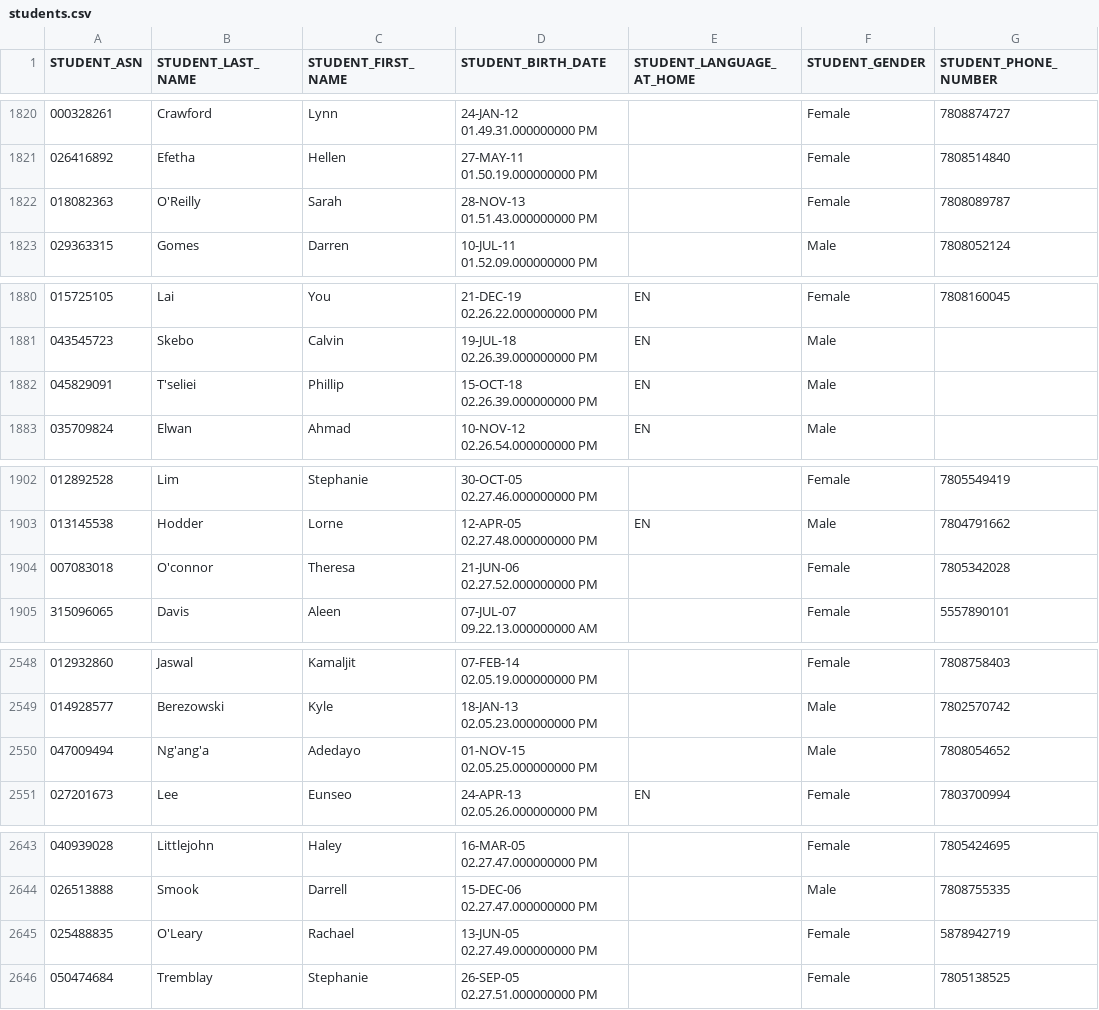
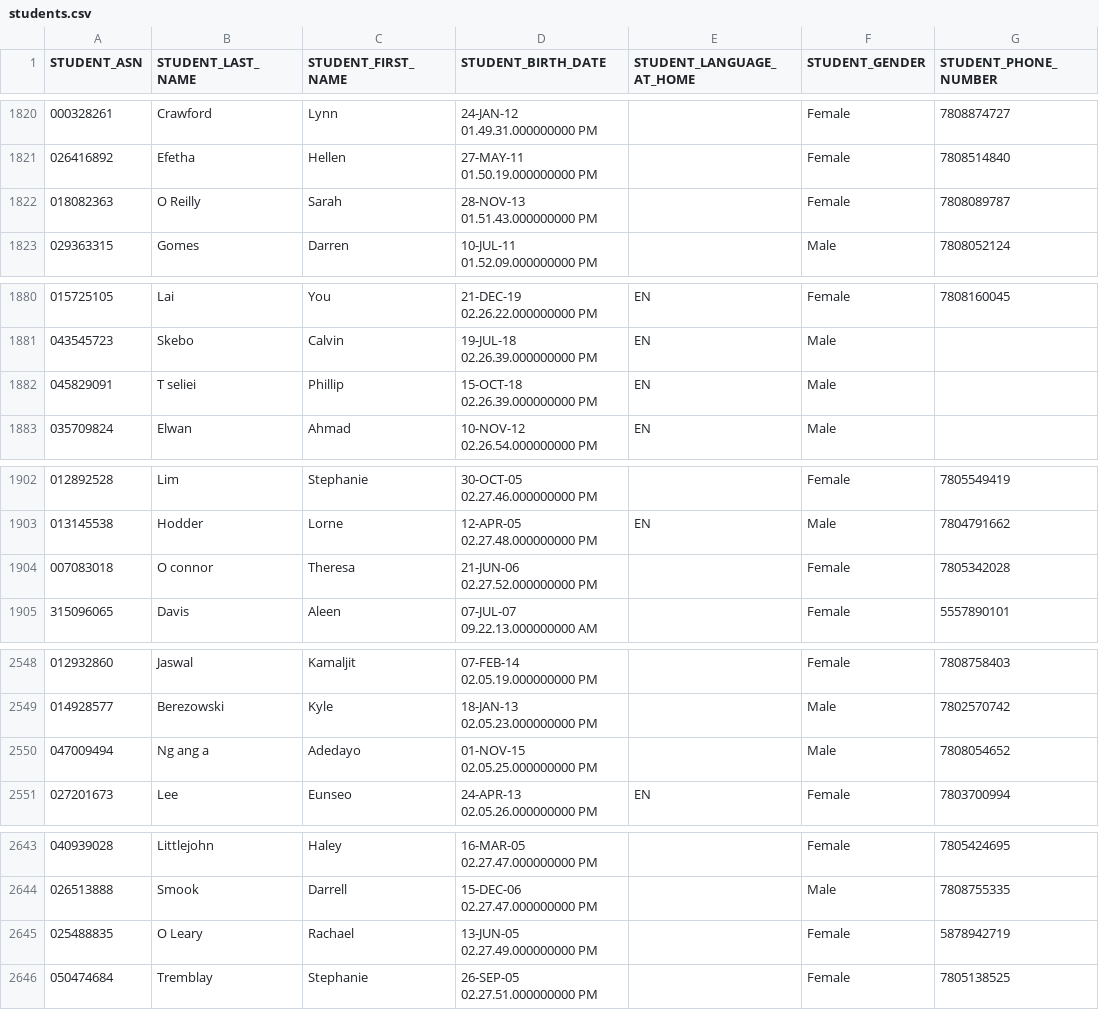
Before and after one commit to opalmar/neo4jgpt, a CSV file: data/students.csv, drawn as a sheet; only a part is shown, gaps mark what is left out; the diff covers the shown part only; the diff names each change by its address in the sheet, - before the commit and + after, or states it on an @@ line.

Commit message:
Removed quotes in csv student file

```diff
--- a/data/students.csv
+++ b/data/students.csv
-B1822 (STUDENT_LAST_NAME): O'Reilly
+B1822 (STUDENT_LAST_NAME): O Reilly
-B1882 (STUDENT_LAST_NAME): T'seliei
+B1882 (STUDENT_LAST_NAME): T seliei
-B1904 (STUDENT_LAST_NAME): O'connor
+B1904 (STUDENT_LAST_NAME): O connor
-B2550 (STUDENT_LAST_NAME): Ng'ang'a
+B2550 (STUDENT_LAST_NAME): Ng ang a
-B2645 (STUDENT_LAST_NAME): O'Leary
+B2645 (STUDENT_LAST_NAME): O Leary
```
Also changed, not shown: 17 edited cells elsewhere in this file, 7 other files.
